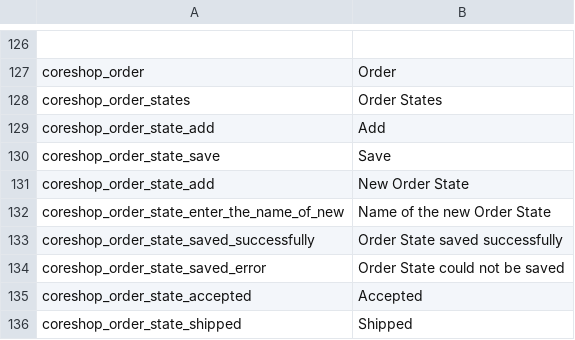
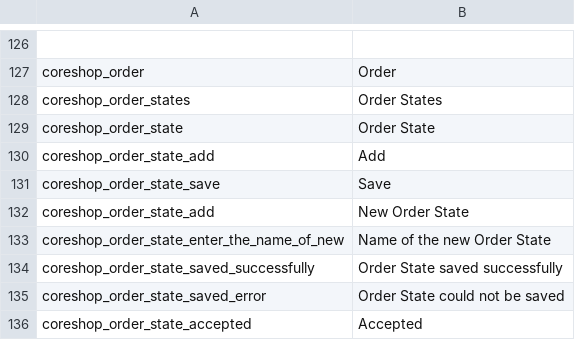
Before and after one commit to coreshop/CoreShop, a CSV file: static/texts/en.csv, drawn as a sheet; only a part is shown, gaps mark what is left out; the shorter side is filled out with more unchanged rows.

Commit message:
case #9: implement OrderStates

```diff
--- a/static/texts/en.csv
+++ b/static/texts/en.csv
@@ -128,2 +128,3 @@
 "coreshop_order_states","Order States"
+"coreshop_order_state","Order State"
 "coreshop_order_state_add", "Add"
```
Also changed, not shown: 7 other files.
